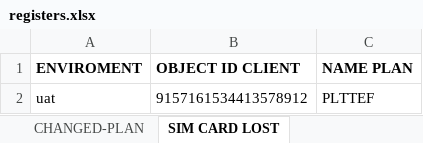
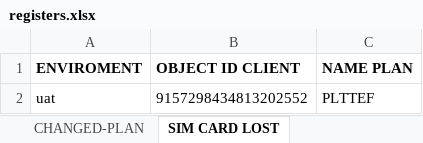
Before and after one commit to seba53b4/Automatizaci-nTFNU, an Excel workbook: MyFirstTest/registers.xlsx, sheet SIM CARD LOST, drawn as a sheet; values as stored, in another font and other column widths than the file's, no borders; the diff names each change by its address in the sheet, - before the commit and + after, or states it on an @@ line.

```diff
--- a/MyFirstTest/registers.xlsx (sheet SIM CARD LOST)
+++ b/MyFirstTest/registers.xlsx (sheet SIM CARD LOST)
-B2 (OBJECT ID CLIENT): 9157161534413578912
+B2 (OBJECT ID CLIENT): 9157298434813202552
```
Also changed, not shown: sheet CHANGE-PLAN, sheet NEW-PLAN, sheet REGISTERED SIM CARD LOST, 2 other files.
